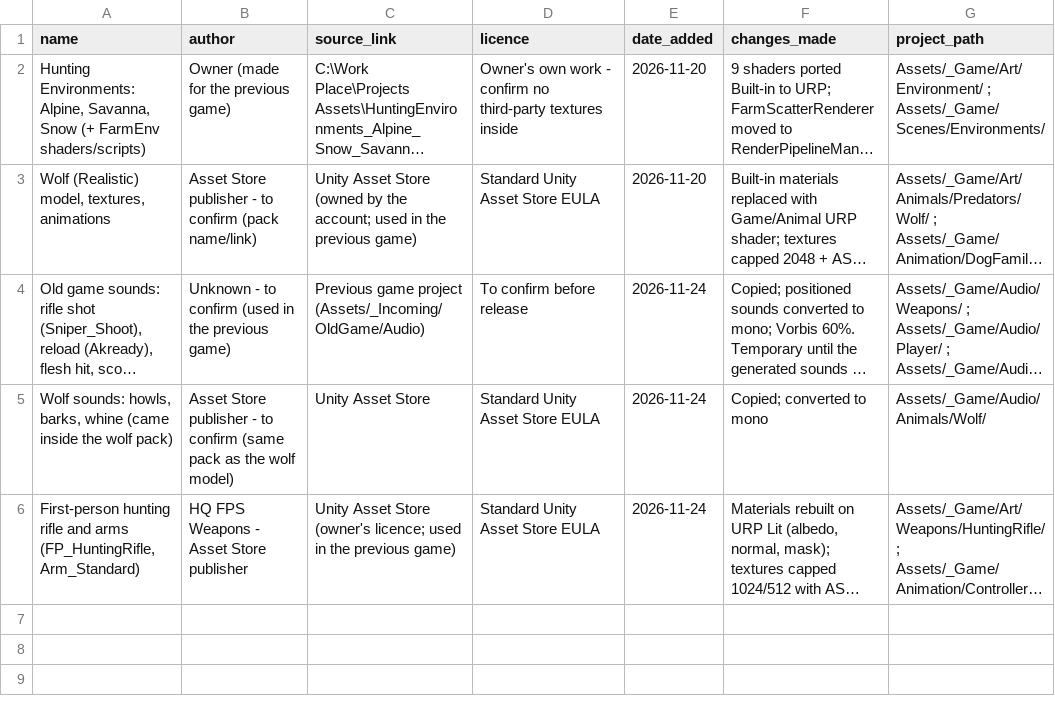
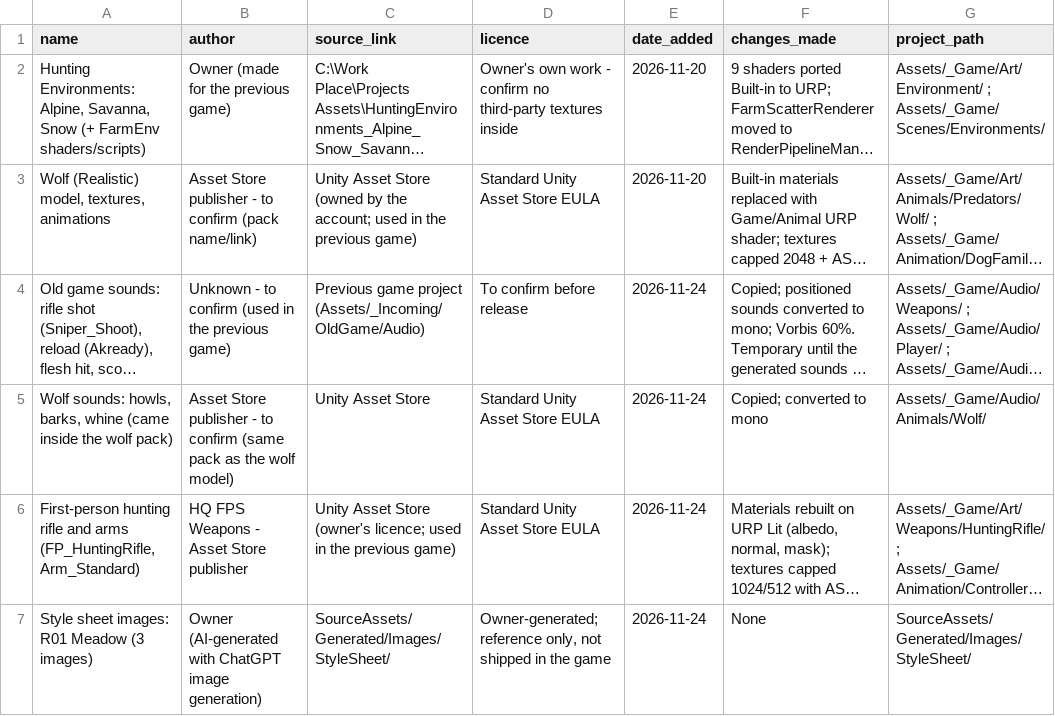
Before and after one commit to yahyaidrees/hunting-game-landscape, a CSV file: Assets/_Game/Data/Credits/LicenceLog.csv, drawn as a sheet; long unchanged cells end in …; the diff names each change by its address in the sheet, - before the commit and + after, or states it on an @@ line.

```diff
--- a/Assets/_Game/Data/Credits/LicenceLog.csv
+++ b/Assets/_Game/Data/Credits/LicenceLog.csv
+row 7: Style sheet images: R01 Meadow (3 images) | Owner (AI-generated with ChatGPT image generation) | SourceAssets/Generated/Images/StyleSheet/ | Owner-generated; reference only, not shipped in the game | 2026-11-24 | None | SourceAssets/Generated/Images/StyleSheet/
```
Also changed, not shown: 4 other files.
